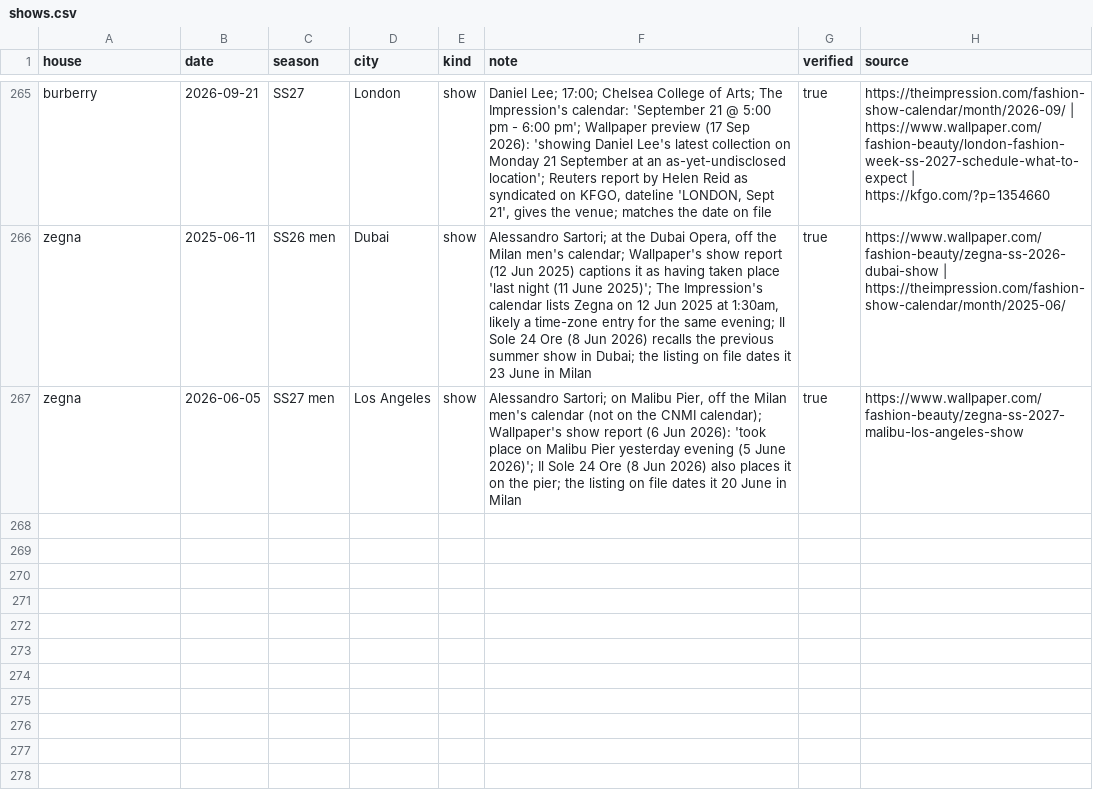
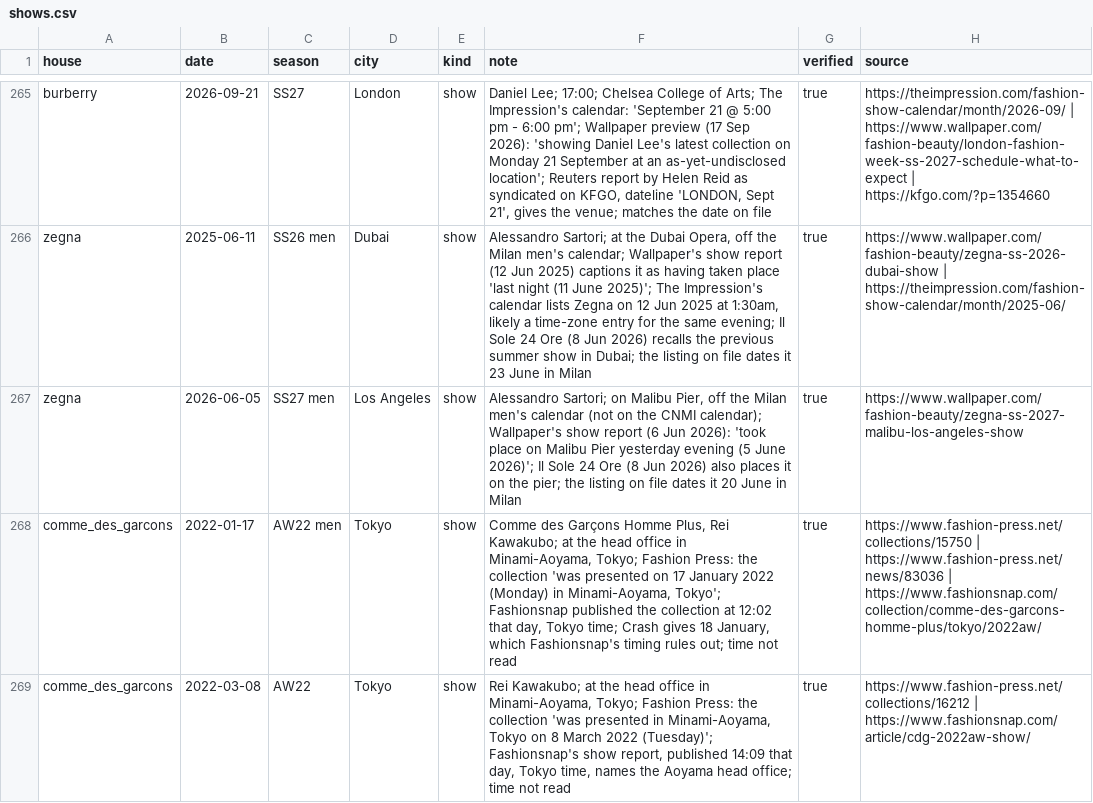
Before and after one commit to benmcewensignal/fashion-adtone, a CSV file: reference/shows.csv, drawn as a sheet; only a part is shown, gaps mark what is left out; the diff names each change by its address in the sheet, - before the commit and + after, or states it on an @@ line.

```diff
--- a/reference/shows.csv
+++ b/reference/shows.csv
+row 268: comme_des_garcons | 2022-01-17 | AW22 men | Tokyo | show | Comme des Garçons Homme Plus, Rei Kawakubo; at the head office in Minami-Aoyama, Tokyo; Fashion Press: the collection 'was presented on 17 January 2022 (Monday) in Minami-Aoyama, Tokyo'; Fashionsnap published the collection at 12:02 that day, Tokyo time; Crash gives 18 January, which Fashionsnap's timing rules out; time not read | true | https://www.fashion-press.net/collections/15750 | https://www.fashion-press.net/news/83036 | https://www.fashionsnap.com/collection/comme-des-garcons-homme-plus/tokyo/2022aw/
+row 269: comme_des_garcons | 2022-03-08 | AW22 | Tokyo | show | Rei Kawakubo; at the head office in Minami-Aoyama, Tokyo; Fashion Press: the collection 'was presented in Minami-Aoyama, Tokyo on 8 March 2022 (Tuesday)'; Fashionsnap's show report, published 14:09 that day, Tokyo time, names the Aoyama head office; time not read | true | https://www.fashion-press.net/collections/16212 | https://www.fashionsnap.com/article/cdg-2022aw-show/
```
Also changed, not shown: 1 other file.
